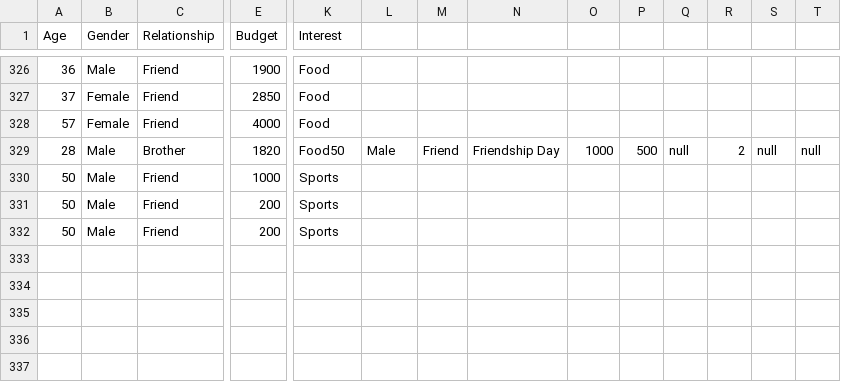
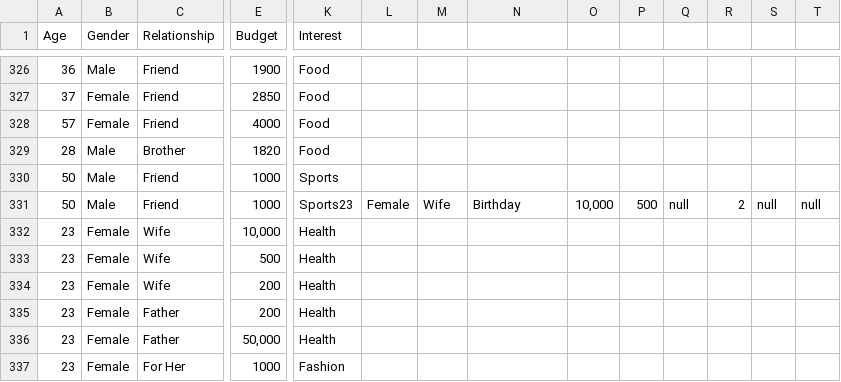
Before and after one commit to giftHub-ai/frontend_main, a CSV file: dataset.csv, drawn as a sheet; only a part is shown, gaps mark what is left out; removed rows and columns are numbered as before the commit, all else as after; rows hold the shown columns only; the diff covers the shown part only; the diff names each change by its address in the sheet, - before the commit and + after, or states it on an @@ line.

```diff
--- a/dataset.csv
+++ b/dataset.csv
-K329 (Interest): Food50
+K329 (Interest): Food
-L329: Male
+L329: (empty)
-M329: Friend
+M329: (empty)
-N329: Friendship Day
+N329: (empty)
-O329: 1000
+O329: (empty)
-P329: 500
+P329: (empty)
-Q329: null
+Q329: (empty)
-R329: 2
+R329: (empty)
-S329: null
+S329: (empty)
-T329: null
+T329: (empty)
-row 330: 50 | Male | Friend | 1000 | Sports
-E330 (Budget): 200
+E330 (Budget): 1000
+row 331: 50 | Male | Friend | 1000 | Sports23 | Female | Wife | Birthday | 10,000 | 500 | null | 2 | null | null
+row 332: 23 | Female | Wife | 10,000 | Health
+row 333: 23 | Female | Wife | 500 | Health
+row 334: 23 | Female | Wife | 200 | Health
-A335 (Age): 50
+A335 (Age): 23
-B335 (Gender): Male
+B335 (Gender): Female
-C335 (Relationship): Friend
+C335 (Relationship): Father
-K335 (Interest): Sports
+K335 (Interest): Health
+row 336: 23 | Female | Father | 50,000 | Health
+row 337: 23 | Female | For Her | 1000 | Fashion
```
Also changed, not shown: 1 edited cell elsewhere in this file, 25 other files.
